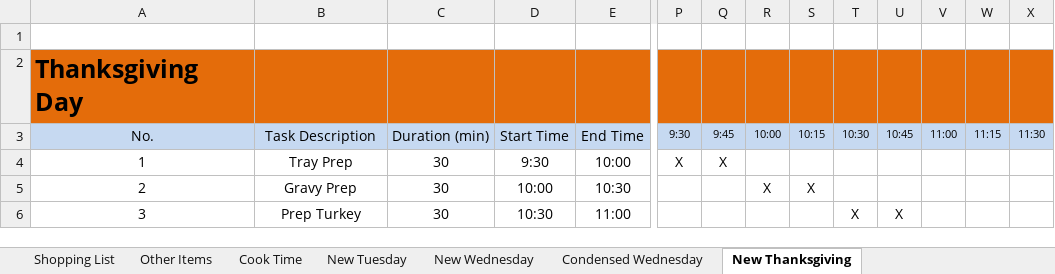
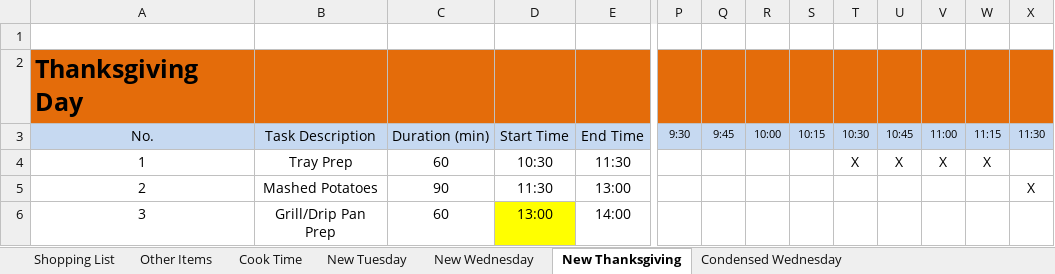
Before and after one commit to IslePilot/Recipes, an Excel workbook: Turkey Plan - Shopping List.xlsx, sheet New Thanksgiving, drawn as a sheet; only a part is shown, gaps mark what is left out; values as stored, in another font and other column widths than the file's, no borders; conditional formats not drawn; the diff covers the shown part only; the diff names each change by its address in the sheet, - before the commit and + after, or states it on an @@ line.

Commit message:
2023 Post-Thanksgiving Updates

```diff
--- a/Turkey Plan - Shopping List.xlsx (sheet New Thanksgiving)
+++ b/Turkey Plan - Shopping List.xlsx (sheet New Thanksgiving)
@@ sheet tab order changed: Shopping List | Other Items | Cook Time | New Tuesday | New Wednesday | New Thanksgiving | Condensed Wednesday @@
-C4 (Duration (min)): 30
+C4 (Duration (min)): 60
-D4 (Start Time): 9:30
+D4 (Start Time): 10:30
-E4 (End Time): 10:00
+E4 (End Time): 11:30
-P4 (9:30): X
+P4 (9:30): (empty)
-Q4 (9:45): X
+Q4 (9:45): (empty)
-T4 (10:30): (empty)
+T4 (10:30): X
-U4 (10:45): (empty)
+U4 (10:45): X
-V4 (11:00): (empty)
+V4 (11:00): X
-W4 (11:15): (empty)
+W4 (11:15): X
-B5 (Task Description): Gravy Prep
+B5 (Task Description): Mashed Potatoes
-C5 (Duration (min)): 30
+C5 (Duration (min)): 90
-D5 (Start Time): 10:00
+D5 (Start Time): 11:30
-E5 (End Time): 10:30
+E5 (End Time): 13:00
-R5 (10:00): X
+R5 (10:00): (empty)
-S5 (10:15): X
+S5 (10:15): (empty)
-X5 (11:30): (empty)
+X5 (11:30): X
-B6 (Task Description): Prep Turkey
+B6 (Task Description): Grill/Drip Pan Prep
-C6 (Duration (min)): 30
+C6 (Duration (min)): 60
-D6 (Start Time): 10:30
+D6 (Start Time): 13:00
-D6 fill: none
+D6 fill: #FFFF00
-E6 (End Time): 11:00
+E6 (End Time): 14:00
-T6 (10:30): X
+T6 (10:30): (empty)
-U6 (10:45): X
+U6 (10:45): (empty)
```
Also changed, not shown: 119 edited cells and cell formats elsewhere in this sheet, sheet Shopping List, sheet Other Items, sheet New Wednesday, charts or pictures, 2 other files.
